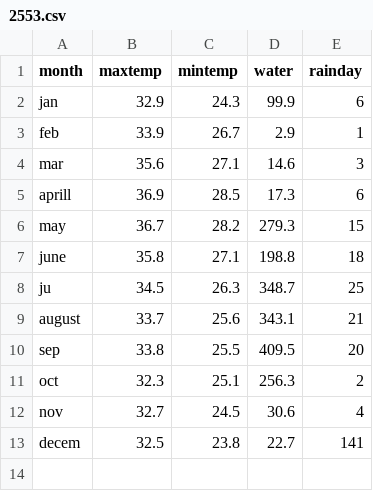
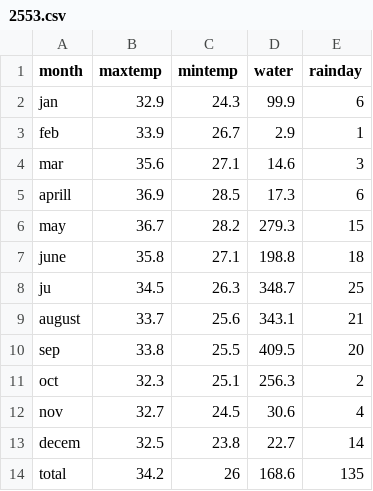
Before and after one commit to Napatpan/Weather-PSIT, a CSV file: csv2504-2560/2553.csv, drawn as a sheet.

Commit message:
Update 2553.csv

```diff
--- a/csv2504-2560/2553.csv
+++ b/csv2504-2560/2553.csv
@@ -12,2 +12,3 @@ oct,32.3,25.1,256.3,2
 nov,32.7,24.5,30.6,4
-decem,32.5,23.8,22.7,141
+decem,32.5,23.8,22.7,14
+total,34.2,26,168.6,135
```
